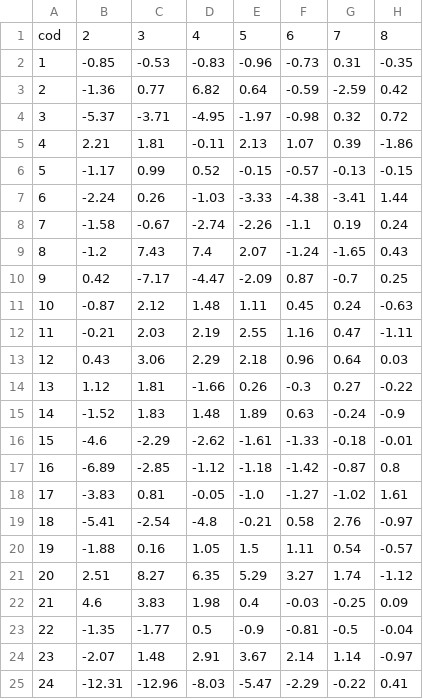
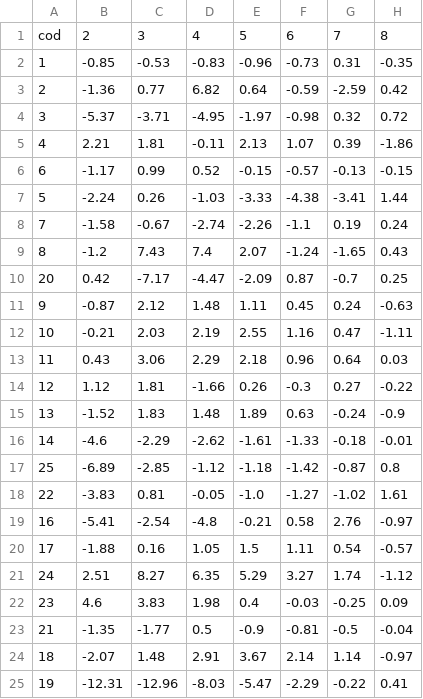
Before and after one commit to alavado/bid-movilidad, a CSV file: src/data/csv/EC/movilidad.csv, drawn as a sheet; only a part is shown; the diff names each change by its address in the sheet, - before the commit and + after, or states it on an @@ line.

Commit message:
fix ec  movilidad.csv

```diff
--- a/src/data/csv/EC/movilidad.csv
+++ b/src/data/csv/EC/movilidad.csv
-A6: 5
+A6: 6
-A7: 6
+A7: 5
-A10: 9
+A10: 20
-A11: 10
+A11: 9
-A12: 11
+A12: 10
-A13: 12
+A13: 11
-A14: 13
+A14: 12
-A15: 14
+A15: 13
-A16: 15
+A16: 14
-A17: 16
+A17: 25
-A18: 17
+A18: 22
-A19: 18
+A19: 16
-A20: 19
+A20: 17
-A21: 20
+A21: 24
-A22: 21
+A22: 23
-A23: 22
+A23: 21
-A24: 23
+A24: 18
-A25: 24
+A25: 19
```
